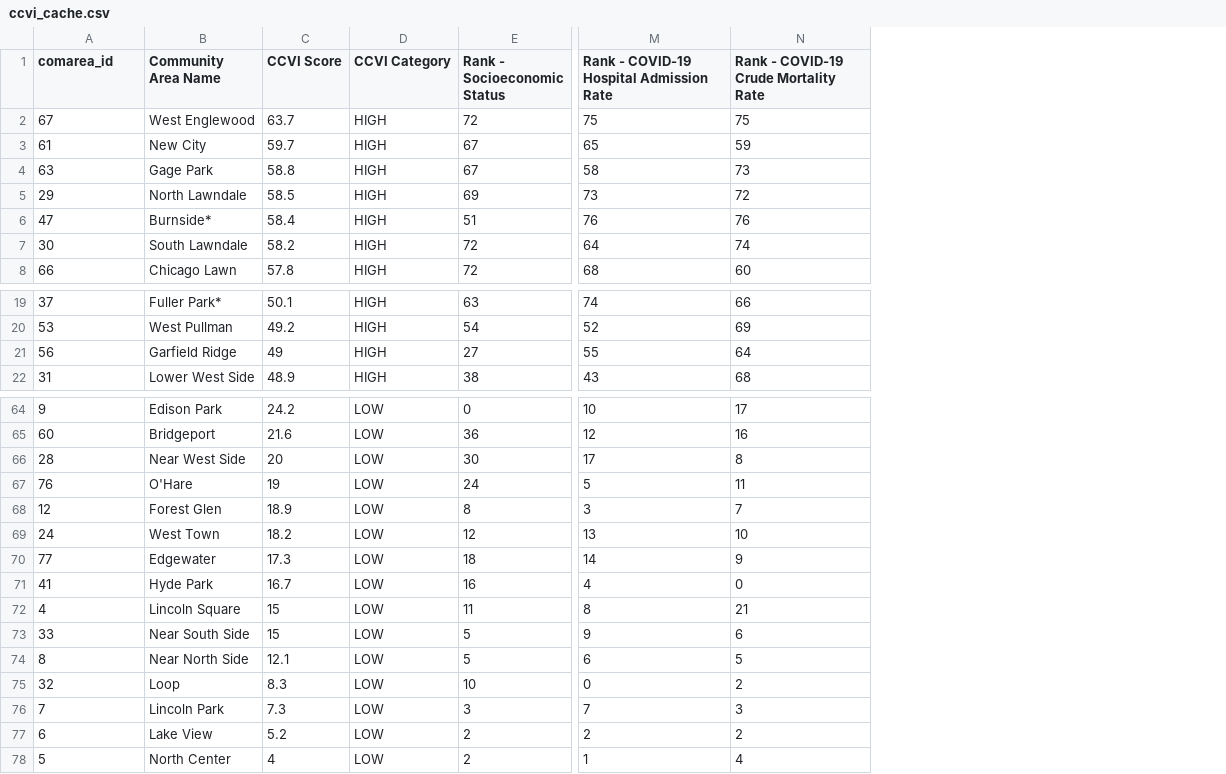
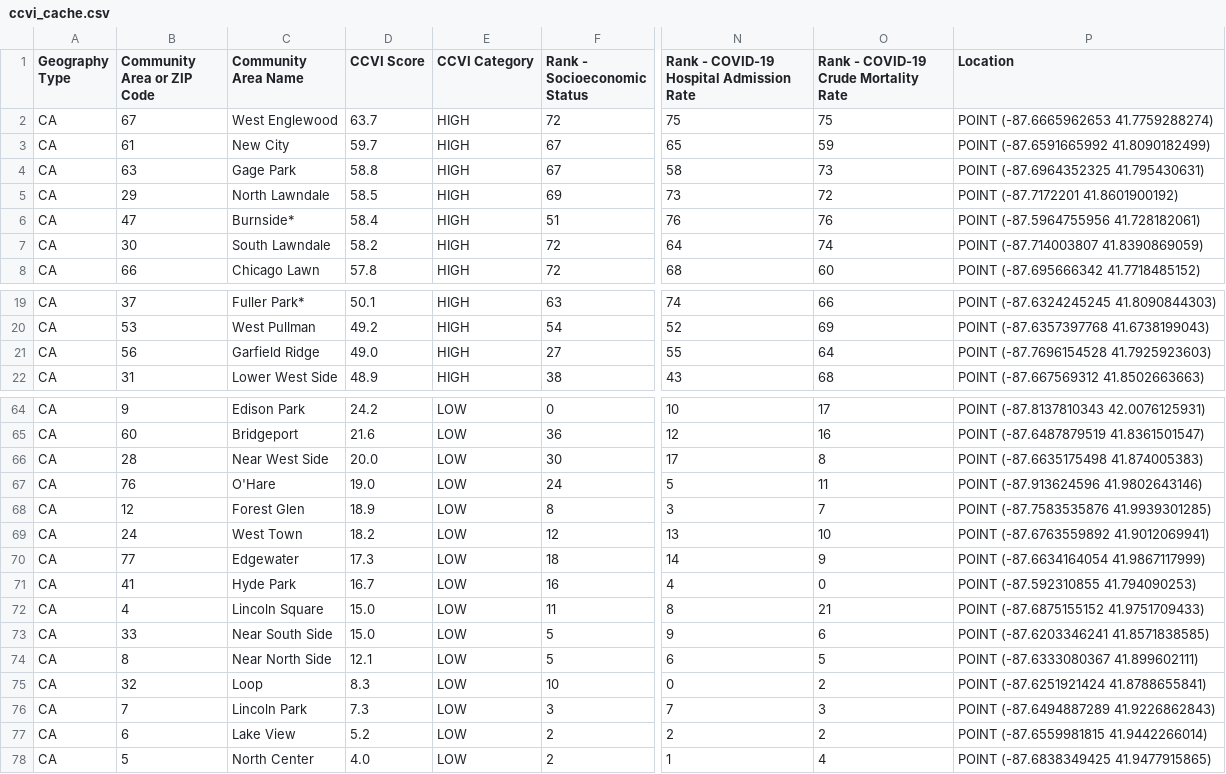
Before and after one commit to justenvirons/pedagogy, a CSV file: 2027/GEO330_Fall_Quarter/exercises/Exercise_03/data/ccvi_cache.csv, drawn as a sheet; only a part is shown, gaps mark what is left out; addresses are those after the commit; the diff covers the shown part only; the diff names each change by its address in the sheet, - before the commit and + after, or states it on an @@ line.

```diff
--- a/2027/GEO330_Fall_Quarter/exercises/Exercise_03/data/ccvi_cache.csv
+++ b/2027/GEO330_Fall_Quarter/exercises/Exercise_03/data/ccvi_cache.csv
+column A (Geography Type), rows 2-8: all CA; rows 19-22: all CA; rows 64-78: all CA
+column P (Location), rows 2-8: POINT (-87.6665962653 41.7759288274) | POINT (-87.6591665992 41.8090182499) | POINT (-87.6964352325 41.795430631) | POINT (-87.7172201 41.8601900192) | POINT (-87.5964755956 41.728182061) | POINT (-87.714003807 41.8390869059) | POINT (-87.695666342 41.7718485152); rows 19-22: POINT (-87.6324245245 41.8090844303) | POINT (-87.6357397768 41.6738199043) | POINT (-87.7696154528 41.7925923603) | POINT (-87.667569312 41.8502663663); rows 64-78: POINT (-87.8137810343 42.0076125931) | POINT (-87.6487879519 41.8361501547) | POINT (-87.6635175498 41.874005383) | POINT (-87.913624596 41.9802643146) | POINT (-87.7583535876 41.9939301285) | POINT (-87.6763559892 41.9012069941) | POINT (-87.6634164054 41.9867117999) | POINT (-87.592310855 41.794090253) | POINT (-87.6875155152 41.9751709433) | POINT (-87.6203346241 41.8571838585) | POINT (-87.6333080367 41.899602111) | POINT (-87.6251921424 41.8788655841) | POINT (-87.6494887289 41.9226862843) | POINT (-87.6559981815 41.9442266014) | POINT (-87.6838349425 41.9477915865)
-B1: comarea_id
+B1: Community Area or ZIP Code
-D21 (CCVI Score): 49
+D21 (CCVI Score): 49.0
-D66 (CCVI Score): 20
+D66 (CCVI Score): 20.0
-D67 (CCVI Score): 19
+D67 (CCVI Score): 19.0
-D72:D73 (CCVI Score): 15
+D72:D73 (CCVI Score): 15.0
-D78 (CCVI Score): 4
+D78 (CCVI Score): 4.0
```
Also changed, not shown: 5 edited cells elsewhere in this file, 2027/GEO330_Fall_Quarter/exercises/Exercise_03/data/covid19_cache.csv, 4 other files.
